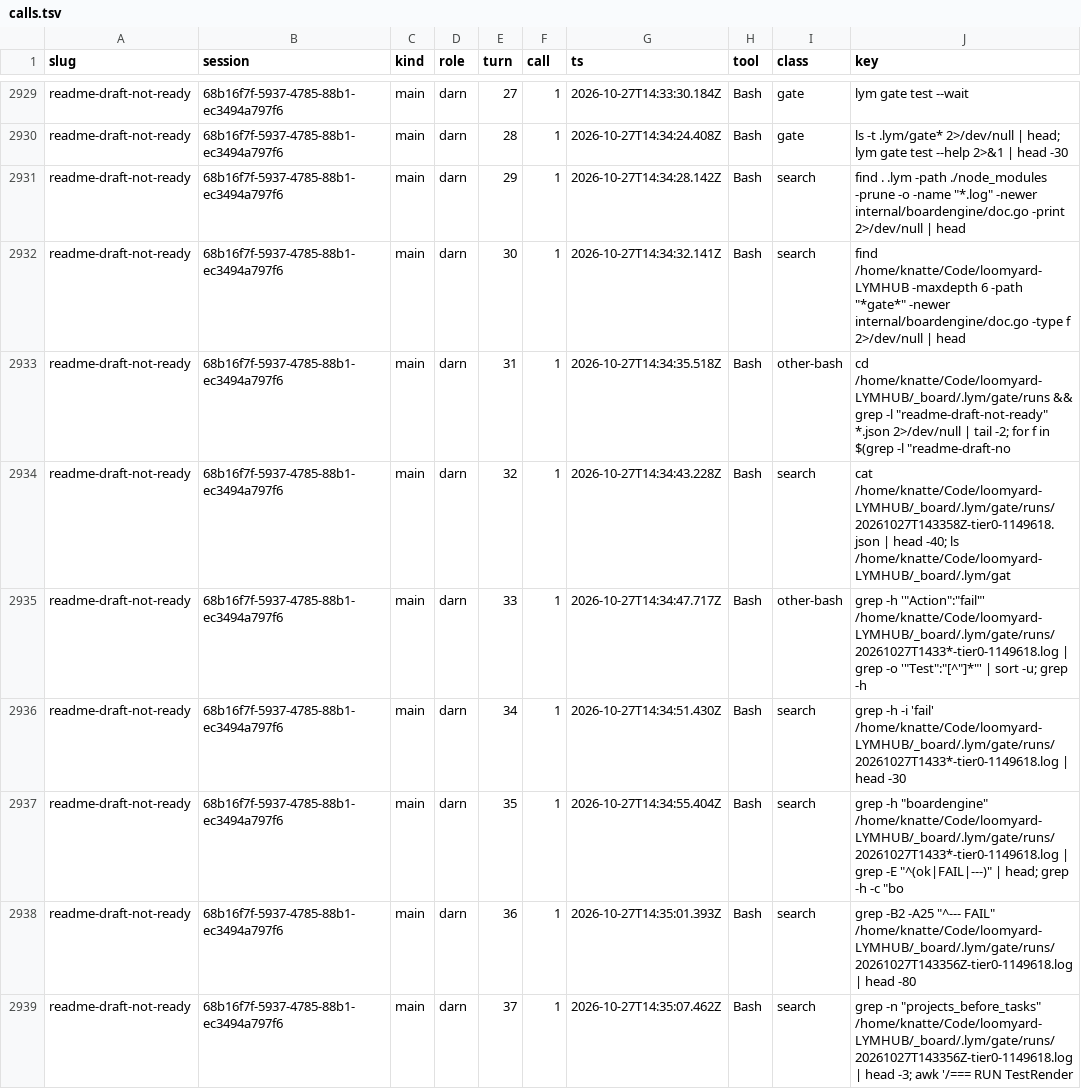
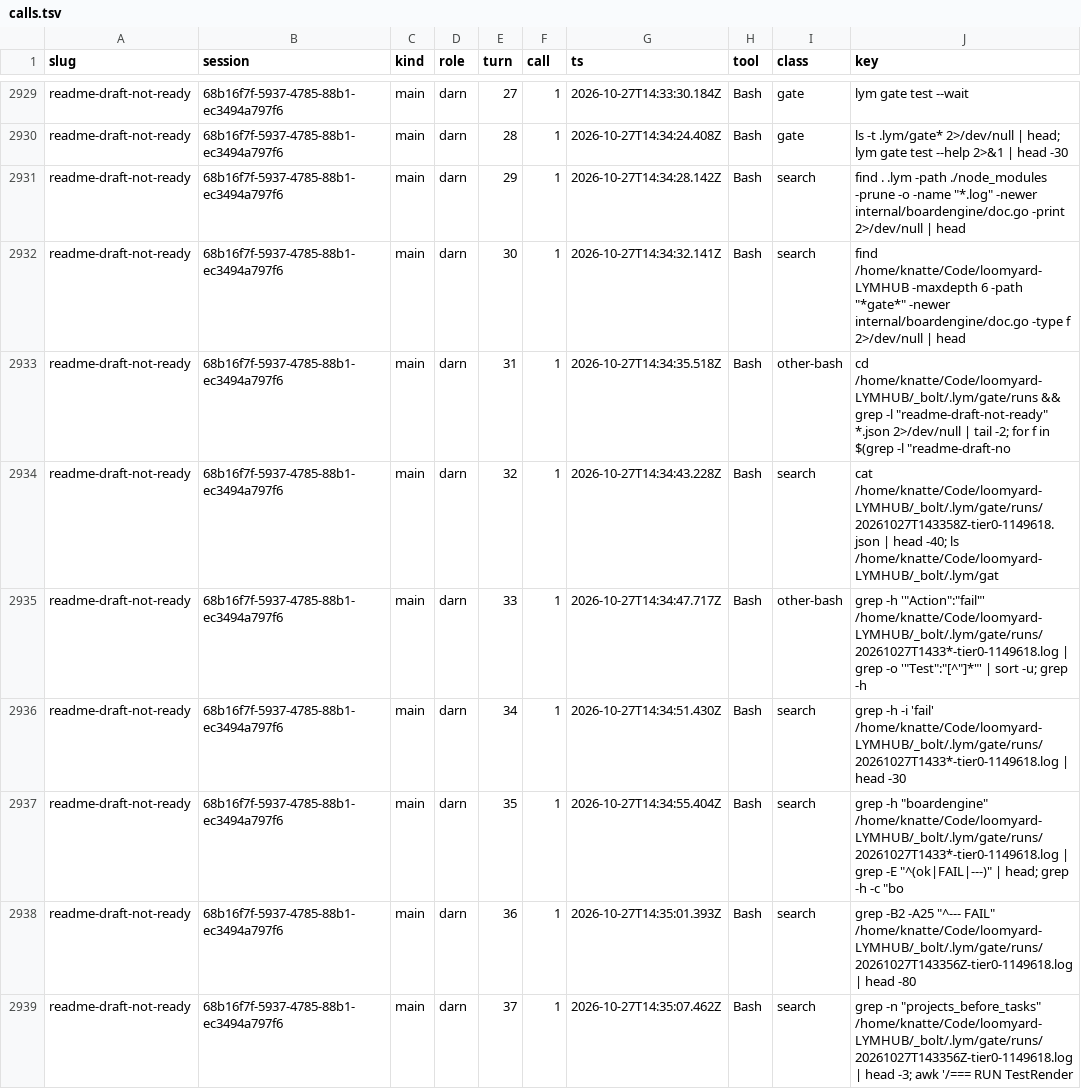
Before and after one commit to Knatte18/loomyard, a TSV file: docs/research/turn-audit-2026-10-28/calls.tsv, drawn as a sheet; only a part is shown, gaps mark what is left out; the diff covers the shown part only.

Commit message:
Rename the Bolt checkout directory from _board to _bolt
The hub's Bolt checkout holds far more than the board: `board.json`, its README and design files, the hub's `_lym` config and orch rules, and heddle's database.
The directory is named after the repository it checks out, so `_board` becomes `_bolt`.

## What changes

- `lymcwd.BoltDirName` changes from `_board` to `_bolt`.
  Every other reader takes the name from that constant.
- Every remaining spelling of `_board` in docs, research notes, sandbox suites, `mill-config.yaml`, comments and tests becomes `_bolt`.
  This includes the `_boardroom` near-miss case in `TestIsReservedHubName`, now `_boltroom`.
- `tools/boltrename` is new: a one-shot program that renames an existing hub's checkout.
  Run it once per hub with `go run ./tools/boltrename -hub <hub dir>`, after a lym binary that knows only `_bolt` is installed.

## Design decisions

- lym itself knows `_bolt` only.
  There is no fallback to `_board`, no detection of the old name and no migration case; `boltrename` is the only place the old name appears.
- `boltrename` handles the hubs on Neve and OSL-1046 as they are today.
  It stops and names what it found when the hub holds anything but a prime, its weft, `_launchers`, the Bolt checkout and workspace files, or when the checkout's git worktree links are not the ones it expects.
- It refuses while a lym process, or any process working in the hub, is alive.
- It renames the checkout and its git worktree admin directory, rewrites the two gitdir links between them, moves the hub's own process records, and re-points every `_board` path in the hub's workspace files, the prime's `.vscode` files and the weft's `reed.json`.
- It never runs git.
- The two bulk data files `calls.tsv` under `docs/research` change only where they quote the old path.
- No refactor rides along.
- The task runs alone, with no other run in flight.

`boltrename` is deleted from the repository once both hubs are migrated.

## To check by hand

- Run `boltrename` on a copy of a real hub (Neve, then OSL-1046) and confirm lym starts and `lym board` reads the board from `_bolt`.
- Confirm no live reed command, VS Code setting or workspace file still holds `_board` after the run.
- Search the tree for `_board` outside `tools/boltrename`; none should remain.

Created using
 - LoomYard https://github.com/Knatte18/loomyard
 - Claude <noreply@anthropic.com>

```diff
--- a/docs/research/turn-audit-2026-10-28/calls.tsv
+++ b/docs/research/turn-audit-2026-10-28/calls.tsv
@@ -2932,8 +2932,8 @@ readme-draft-not-ready	68b16f7f-5937-4785-88b1-ec3494a797f6	main	darn	29	1	2026-
 readme-draft-not-ready	68b16f7f-5937-4785-88b1-ec3494a797f6	main	darn	30	1	2026-10-27T14:34:32.141Z	Bash	search	find /home/knatte/Code/loomyard-LYMHUB -maxdepth 6 -path "*gate*" -newer internal/boardengine/doc.go -type f 2>/dev/null | head
-readme-draft-not-ready	68b16f7f-5937-4785-88b1-ec3494a797f6	main	darn	31	1	2026-10-27T14:34:35.518Z	Bash	other-bash	cd /home/knatte/Code/loomyard-LYMHUB/_board/.lym/gate/runs && grep -l "readme-draft-not-ready" *.json 2>/dev/null | tail -2; for f in $(grep -l "readme-draft-no
-readme-draft-not-ready	68b16f7f-5937-4785-88b1-ec3494a797f6	main	darn	32	1	2026-10-27T14:34:43.228Z	Bash	search	cat /home/knatte/Code/loomyard-LYMHUB/_board/.lym/gate/runs/20261027T143358Z-tier0-1149618.json | head -40; ls /home/knatte/Code/loomyard-LYMHUB/_board/.lym/gat
-readme-draft-not-ready	68b16f7f-5937-4785-88b1-ec3494a797f6	main	darn	33	1	2026-10-27T14:34:47.717Z	Bash	other-bash	grep -h '"Action":"fail"' /home/knatte/Code/loomyard-LYMHUB/_board/.lym/gate/runs/20261027T1433*-tier0-1149618.log | grep -o '"Test":"[^"]*"' | sort -u; grep -h
-readme-draft-not-ready	68b16f7f-5937-4785-88b1-ec3494a797f6	main	darn	34	1	2026-10-27T14:34:51.430Z	Bash	search	grep -h -i 'fail' /home/knatte/Code/loomyard-LYMHUB/_board/.lym/gate/runs/20261027T1433*-tier0-1149618.log | head -30
-readme-draft-not-ready	68b16f7f-5937-4785-88b1-ec3494a797f6	main	darn	35	1	2026-10-27T14:34:55.404Z	Bash	search	grep -h "boardengine" /home/knatte/Code/loomyard-LYMHUB/_board/.lym/gate/runs/20261027T1433*-tier0-1149618.log | grep -E "^(ok|FAIL|---)" | head; grep -h -c "bo
-readme-draft-not-ready	68b16f7f-5937-4785-88b1-ec3494a797f6	main	darn	36	1	2026-10-27T14:35:01.393Z	Bash	search	grep -B2 -A25 "^--- FAIL" /home/knatte/Code/loomyard-LYMHUB/_board/.lym/gate/runs/20261027T143356Z-tier0-1149618.log | head -80
-readme-draft-not-ready	68b16f7f-5937-4785-88b1-ec3494a797f6	main	darn	37	1	2026-10-27T14:35:07.462Z	Bash	search	grep -n "projects_before_tasks" /home/knatte/Code/loomyard-LYMHUB/_board/.lym/gate/runs/20261027T143356Z-tier0-1149618.log | head -3; awk '/=== RUN   TestRender
+readme-draft-not-ready	68b16f7f-5937-4785-88b1-ec3494a797f6	main	darn	31	1	2026-10-27T14:34:35.518Z	Bash	other-bash	cd /home/knatte/Code/loomyard-LYMHUB/_bolt/.lym/gate/runs && grep -l "readme-draft-not-ready" *.json 2>/dev/null | tail -2; for f in $(grep -l "readme-draft-no
+readme-draft-not-ready	68b16f7f-5937-4785-88b1-ec3494a797f6	main	darn	32	1	2026-10-27T14:34:43.228Z	Bash	search	cat /home/knatte/Code/loomyard-LYMHUB/_bolt/.lym/gate/runs/20261027T143358Z-tier0-1149618.json | head -40; ls /home/knatte/Code/loomyard-LYMHUB/_bolt/.lym/gat
+readme-draft-not-ready	68b16f7f-5937-4785-88b1-ec3494a797f6	main	darn	33	1	2026-10-27T14:34:47.717Z	Bash	other-bash	grep -h '"Action":"fail"' /home/knatte/Code/loomyard-LYMHUB/_bolt/.lym/gate/runs/20261027T1433*-tier0-1149618.log | grep -o '"Test":"[^"]*"' | sort -u; grep -h
+readme-draft-not-ready	68b16f7f-5937-4785-88b1-ec3494a797f6	main	darn	34	1	2026-10-27T14:34:51.430Z	Bash	search	grep -h -i 'fail' /home/knatte/Code/loomyard-LYMHUB/_bolt/.lym/gate/runs/20261027T1433*-tier0-1149618.log | head -30
+readme-draft-not-ready	68b16f7f-5937-4785-88b1-ec3494a797f6	main	darn	35	1	2026-10-27T14:34:55.404Z	Bash	search	grep -h "boardengine" /home/knatte/Code/loomyard-LYMHUB/_bolt/.lym/gate/runs/20261027T1433*-tier0-1149618.log | grep -E "^(ok|FAIL|---)" | head; grep -h -c "bo
+readme-draft-not-ready	68b16f7f-5937-4785-88b1-ec3494a797f6	main	darn	36	1	2026-10-27T14:35:01.393Z	Bash	search	grep -B2 -A25 "^--- FAIL" /home/knatte/Code/loomyard-LYMHUB/_bolt/.lym/gate/runs/20261027T143356Z-tier0-1149618.log | head -80
+readme-draft-not-ready	68b16f7f-5937-4785-88b1-ec3494a797f6	main	darn	37	1	2026-10-27T14:35:07.462Z	Bash	search	grep -n "projects_before_tasks" /home/knatte/Code/loomyard-LYMHUB/_bolt/.lym/gate/runs/20261027T143356Z-tier0-1149618.log | head -3; awk '/=== RUN   TestRender
```
Also changed, not shown: 105 edited cells elsewhere in this file, docs/research/batching-effect-audit-2026-11-01/calls.tsv, 39 other files.
